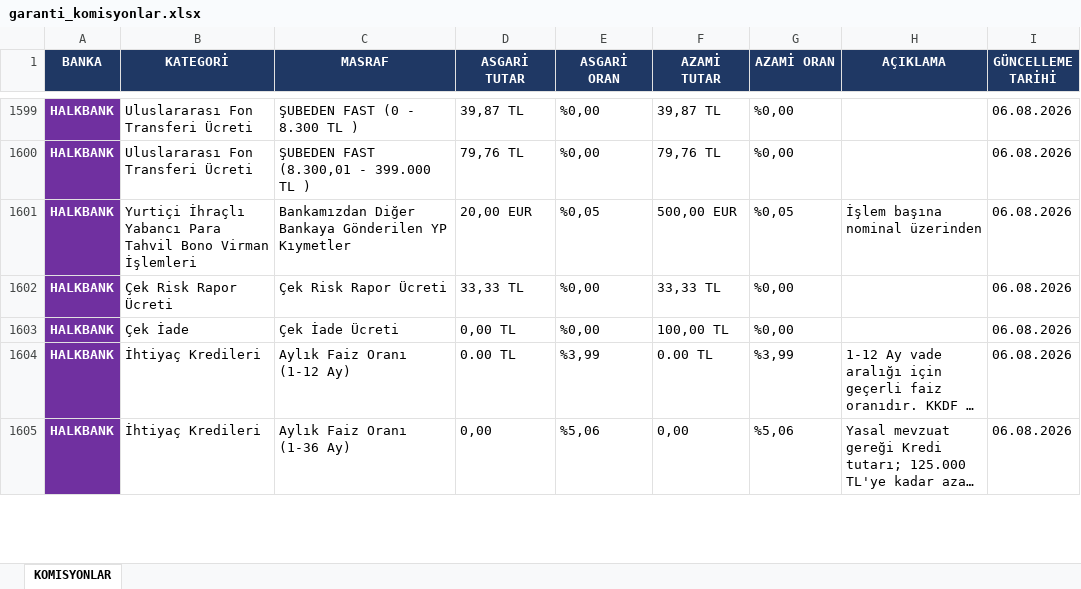
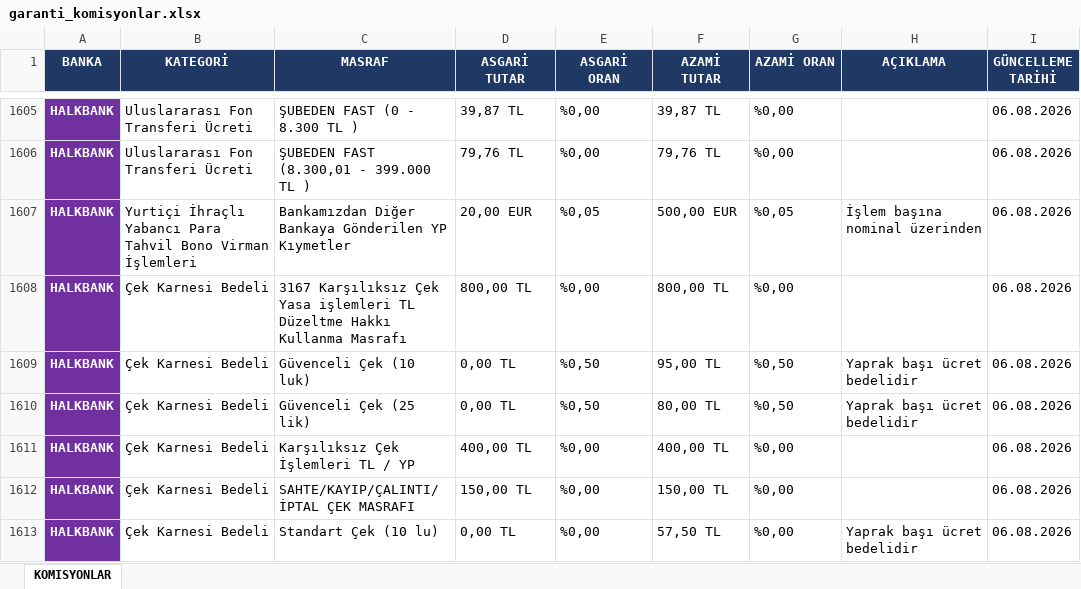
Before and after one commit to ozgeyamc/komisyon_analiz, an Excel workbook: garanti_komisyonlar.xlsx, sheet KOMISYONLAR, drawn as a sheet; only a part is shown, gaps mark what is left out; the shorter side is filled out with more unchanged rows; long unchanged cells end in …; values as stored, in another font and other column widths than the file's, no borders; the diff covers the shown part only; the diff names each change by its address in the sheet, - before the commit and + after, or states it on an @@ line.

```diff
--- a/garanti_komisyonlar.xlsx (sheet KOMISYONLAR)
+++ b/garanti_komisyonlar.xlsx (sheet KOMISYONLAR)
+row 1608: HALKBANK | Çek Karnesi Bedeli | 3167 Karşılıksız Çek Yasa işlemleri TL Düzeltme Hakkı Kullanma Masrafı | 800,00 TL | %0,00 | 800,00 TL | %0,00 |  | 06.08.2026
+row 1609: HALKBANK | Çek Karnesi Bedeli | Güvenceli Çek (10 luk) | 0,00 TL | %0,50 | 95,00 TL | %0,50 | Yaprak başı ücret bedelidir | 06.08.2026
+row 1610: HALKBANK | Çek Karnesi Bedeli | Güvenceli Çek (25 lik) | 0,00 TL | %0,50 | 80,00 TL | %0,50 | Yaprak başı ücret bedelidir | 06.08.2026
+row 1611: HALKBANK | Çek Karnesi Bedeli | Karşılıksız Çek İşlemleri TL / YP | 400,00 TL | %0,00 | 400,00 TL | %0,00 |  | 06.08.2026
+row 1612: HALKBANK | Çek Karnesi Bedeli | SAHTE/KAYIP/ÇALINTI/İPTAL ÇEK MASRAFI | 150,00 TL | %0,00 | 150,00 TL | %0,00 |  | 06.08.2026
+row 1613: HALKBANK | Çek Karnesi Bedeli | Standart Çek (10 lu) | 0,00 TL | %0,00 | 57,50 TL | %0,00 | Yaprak başı ücret bedelidir | 06.08.2026
```
Also changed, not shown: 11 added rows elsewhere in this sheet.
